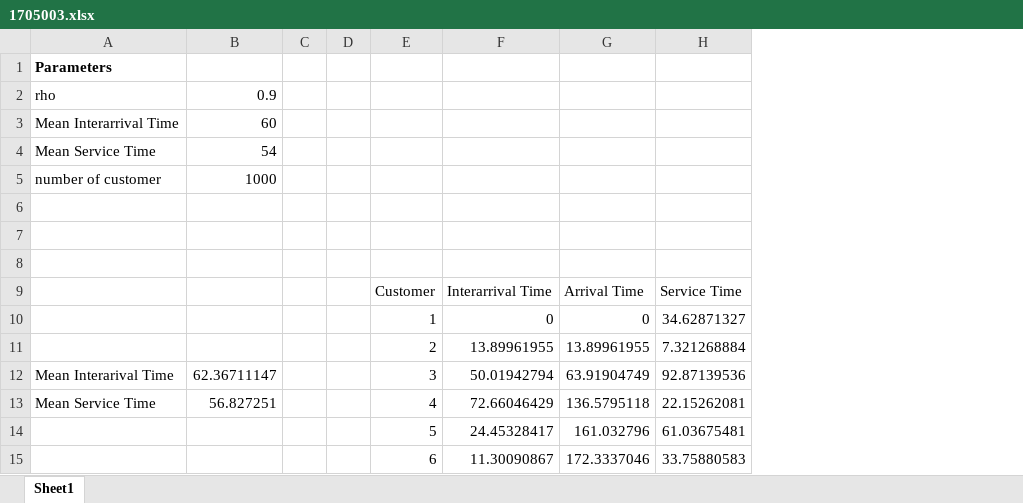
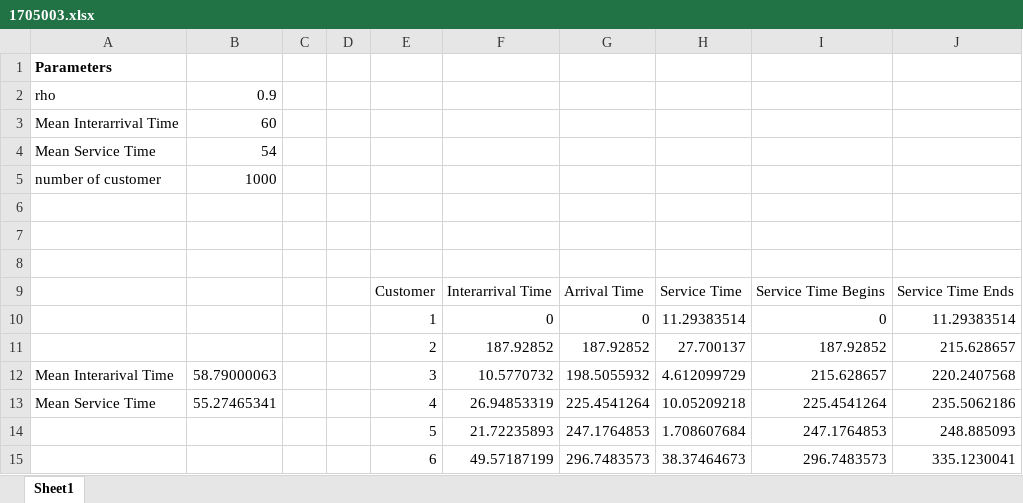
Before and after one commit to mahdihasnat/4-2-Qodes, an Excel workbook: Simulation and Modeling/Offline 4 Single Server Queueing System By Excel/src/1705003.xlsx, sheet Sheet1, drawn as a sheet; only a part is shown; values as stored, in another font and other column widths than the file's, no borders; removed rows and columns are numbered as before the commit, all else as after; the diff names each change by its address in the sheet, - before the commit and + after, or states it on an @@ line.

Commit message:
upd

```diff
--- a/Simulation and Modeling/Offline 4 Single Server Queueing System By Excel/src/1705003.xlsx (sheet Sheet1)
+++ b/Simulation and Modeling/Offline 4 Single Server Queueing System By Excel/src/1705003.xlsx (sheet Sheet1)
-column F, rows 9-15: Interarrival Time | 0 | 13.89961955 | 50.01942794 | 72.66046429 | 24.45328417 | 11.30090867
-column G, rows 9-15: Arrival Time | 0 | 13.89961955 | 63.91904749 | 136.5795118 | 161.032796 | 172.3337046
-column H, rows 9-15: Service Time | 34.62871327 | 7.321268884 | 92.87139536 | 22.15262081 | 61.03675481 | 33.75880583
+column F, rows 9-15: Interarrival Time | 0 | 187.92852 | 10.5770732 | 26.94853319 | 21.72235893 | 49.57187199
+column G, rows 9-15: Arrival Time | 0 | 187.92852 | 198.5055932 | 225.4541264 | 247.1764853 | 296.7483573
+column H, rows 9-15: Service Time | 11.29383514 | 27.700137 | 4.612099729 | 10.05209218 | 1.708607684 | 38.37464673
+column I, rows 9-15: Service Time Begins | 0 | 187.92852 | 215.628657 | 225.4541264 | 247.1764853 | 296.7483573
+column J, rows 9-15: Service Time Ends | 11.29383514 | 215.628657 | 220.2407568 | 235.5062186 | 248.885093 | 335.1230041
-B12: 62.36711147
+B12: 58.79000063
-B13: 56.827251
+B13: 55.27465341
```
